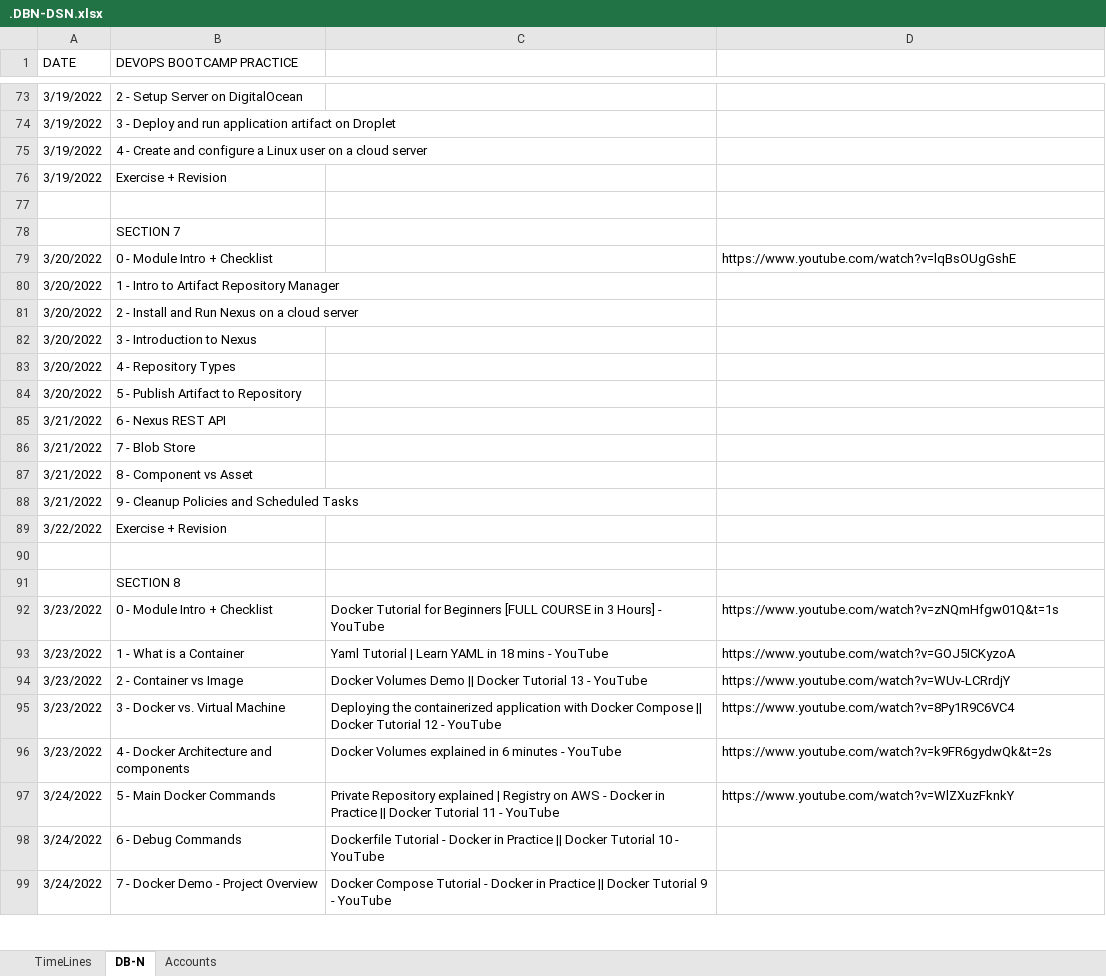
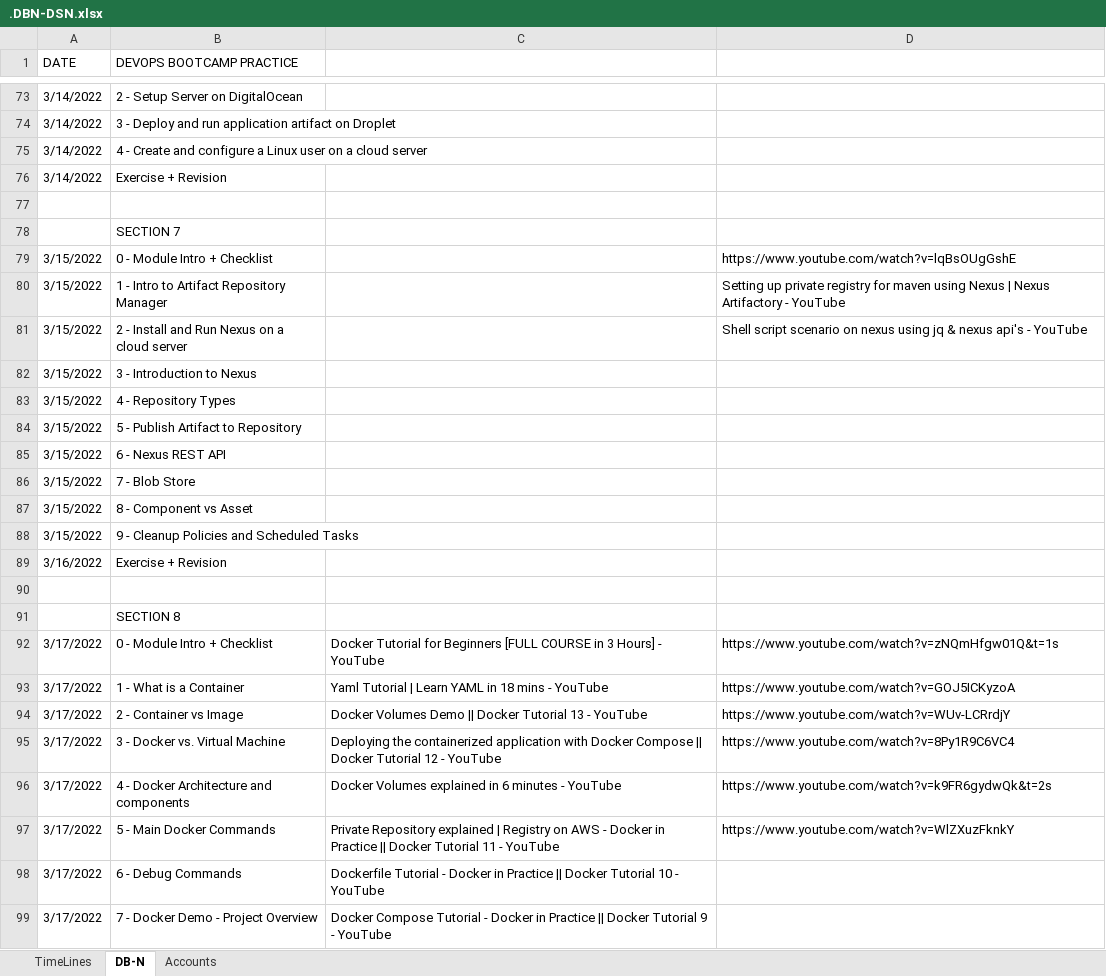
Before and after one commit to avardhineni/DevOps-Projects, an Excel workbook: avk_resume/.DBN-DSN.xlsx, sheet DB-N, drawn as a sheet; only a part is shown, gaps mark what is left out; values as stored, in another font and other column widths than the file's, no cell formats; removed rows and columns are numbered as before the commit, all else as after; the diff covers the shown part only; the diff names each change by its address in the sheet, - before the commit and + after, or states it on an @@ line.

```diff
--- a/avk_resume/.DBN-DSN.xlsx (sheet DB-N)
+++ b/avk_resume/.DBN-DSN.xlsx (sheet DB-N)
-A73:A76 (DATE): 3/19/2022
+A73:A76 (DATE): 3/14/2022
-A79 (DATE): 3/20/2022
+A79 (DATE): 3/15/2022
-row 80: 3/20/2022 | 1 - Intro to Artifact Repository Manager
-row 81: 3/20/2022 | 2 - Install and Run Nexus on a cloud server
+row 80: 3/15/2022 | 1 - Intro to Artifact Repository Manager |  | Setting up private registry for maven using Nexus | Nexus Artifactory - YouTube
+row 81: 3/15/2022 | 2 - Install and Run Nexus on a cloud server |  | Shell script scenario on nexus using jq & nexus api's - YouTube
-A82:A84 (DATE): 3/20/2022
+A82:A84 (DATE): 3/15/2022
-A85:A88 (DATE): 3/21/2022
+A85:A88 (DATE): 3/15/2022
-A89 (DATE): 3/22/2022
+A89 (DATE): 3/16/2022
-A92:A96 (DATE): 3/23/2022
+A92:A96 (DATE): 3/17/2022
-A97:A99 (DATE): 3/24/2022
+A97:A99 (DATE): 3/17/2022
```
Also changed, not shown: 22 added rows, 21 removed rows, 2 moved rows and 64 edited cells elsewhere in this sheet, cell formats, charts or pictures, 2 other files.
